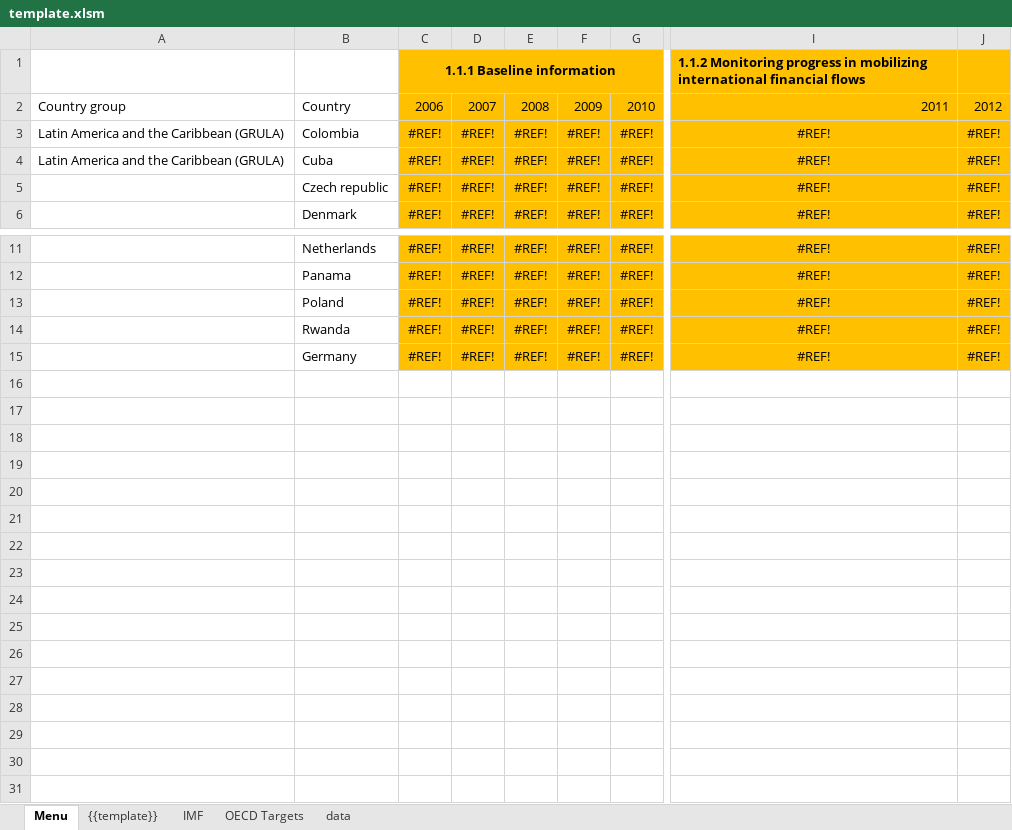
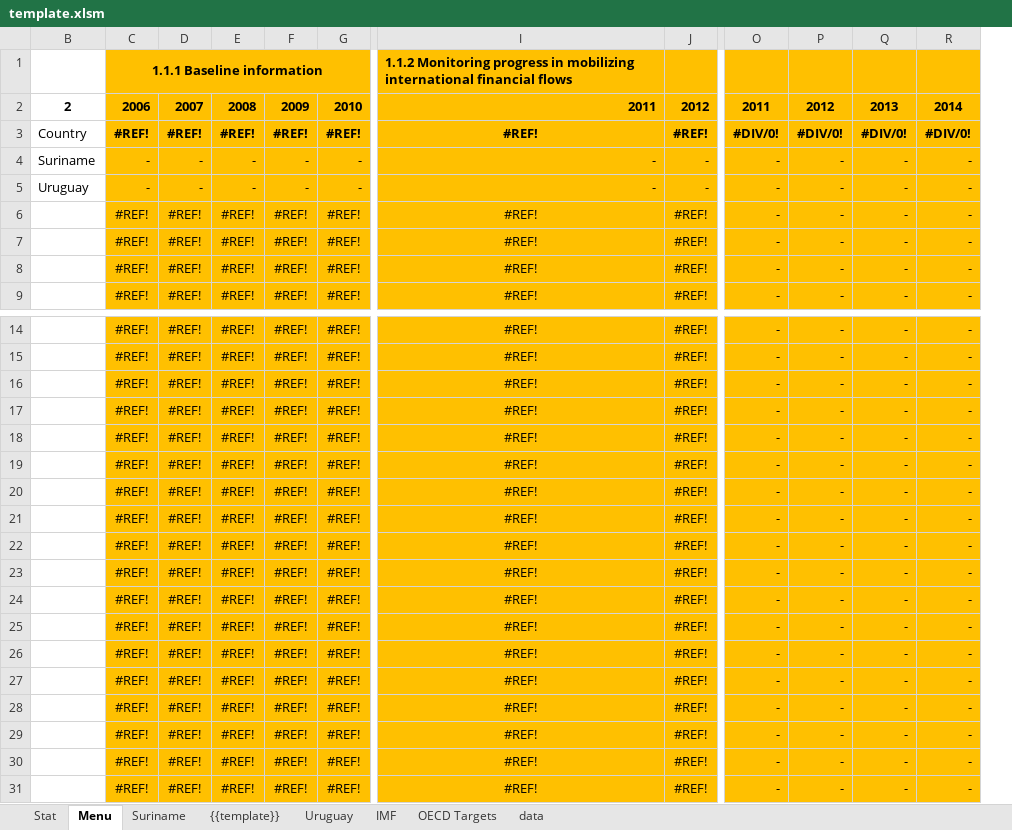
Before and after one commit to scbd/financial-resource-exporter, an Excel workbook: template.xlsm, sheet Menu, drawn as a sheet; only a part is shown, gaps mark what is left out; values as stored, in another font and other column widths than the file's, no borders; charts and pictures not drawn; removed rows and columns are numbered as before the commit, all else as after; rows hold the shown columns only; the diff covers the shown part only; the diff names each change by its address in the sheet, - before the commit and + after, or states it on an @@ line.

```diff
--- a/template.xlsm (sheet Menu)
+++ b/template.xlsm (sheet Menu)
+sheet tab: Stat
+sheet tab: Suriname
+sheet tab: Uruguay
@@ column A hidden, rows 2-4: Country group | Latin America and the Caribbean (GRULA) | Latin America and the Caribbean (GRULA) @@
-column B, rows 2-6: Country | Colombia | Cuba | Czech republic | Denmark; rows 11-15: Netherlands | Panama | Poland | Rwanda | Germany
+column B, row 2: 2
+column O, row 2: 2011; rows 6-9: all -; rows 14-18: all -
+column P, row 2: 2012; rows 6-9: all -; rows 14-18: all -
+column Q, row 2: 2013; rows 6-9: all -; rows 14-18: all -
+column R, row 2: 2014; rows 6-9: all -; rows 14-18: all -
-C2:G2 bold: off
+C2:G2 bold: on
-I2:J2 bold: off
+I2:J2 bold: on
+row 3: Country | #REF! | #REF! | #REF! | #REF! | #REF! | #REF! | #REF! | #DIV/0! | #DIV/0! | #DIV/0! | #DIV/0!
+row 4: Suriname | - | - | - | - | - | - | - | - | - | - | -
+row 5: Uruguay | - | - | - | - | - | - | - | - | - | - | -
+row 19:  | #REF! | #REF! | #REF! | #REF! | #REF! | #REF! | #REF! | - | - | - | -
+row 20:  | #REF! | #REF! | #REF! | #REF! | #REF! | #REF! | #REF! | - | - | - | -
+row 21:  | #REF! | #REF! | #REF! | #REF! | #REF! | #REF! | #REF! | - | - | - | -
+row 22:  | #REF! | #REF! | #REF! | #REF! | #REF! | #REF! | #REF! | - | - | - | -
+row 23:  | #REF! | #REF! | #REF! | #REF! | #REF! | #REF! | #REF! | - | - | - | -
+row 24:  | #REF! | #REF! | #REF! | #REF! | #REF! | #REF! | #REF! | - | - | - | -
+row 25:  | #REF! | #REF! | #REF! | #REF! | #REF! | #REF! | #REF! | - | - | - | -
+row 26:  | #REF! | #REF! | #REF! | #REF! | #REF! | #REF! | #REF! | - | - | - | -
+row 27:  | #REF! | #REF! | #REF! | #REF! | #REF! | #REF! | #REF! | - | - | - | -
+row 28:  | #REF! | #REF! | #REF! | #REF! | #REF! | #REF! | #REF! | - | - | - | -
+row 29:  | #REF! | #REF! | #REF! | #REF! | #REF! | #REF! | #REF! | - | - | - | -
+row 30:  | #REF! | #REF! | #REF! | #REF! | #REF! | #REF! | #REF! | - | - | - | -
+row 31:  | #REF! | #REF! | #REF! | #REF! | #REF! | #REF! | #REF! | - | - | - | -
```
Also changed, not shown: cell formats elsewhere in this sheet, sheet IMF, sheet {{template}}, sheet data, formulas that keep their value, charts or pictures.
